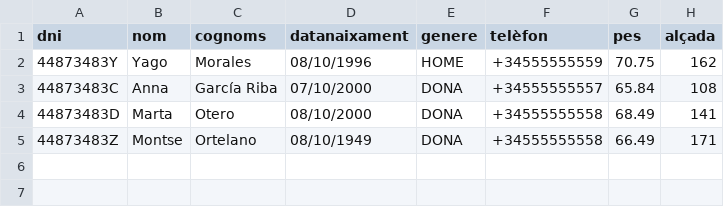
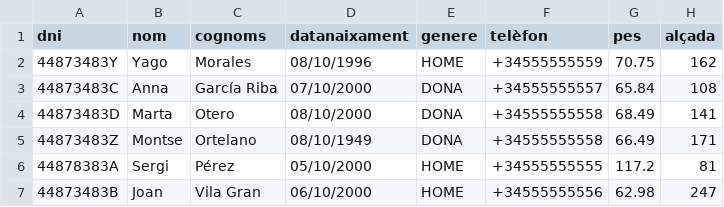
Before and after one commit to cerkine/Hospital_Princeton, a CSV file: src/data/espera.csv, drawn as a sheet.

Commit message:
Informar ya esta en lista de espera

```diff
--- a/src/data/espera.csv
+++ b/src/data/espera.csv
@@ -5 +5,3 @@ dni,nom,cognoms,datanaixament,genere,telèfon,pes,alçada
 44873483Z,Montse,Ortelano,08/10/1949,DONA,+34555555558,"66.49","171"
+44878383A,Sergi,Pérez,05/10/2000,HOME,+34555555555,"117.2","81"
+44873483B,Joan,Vila Gran,06/10/2000,HOME,+34555555556,"62.98","247"
```
Also changed, not shown: 2 other files.
